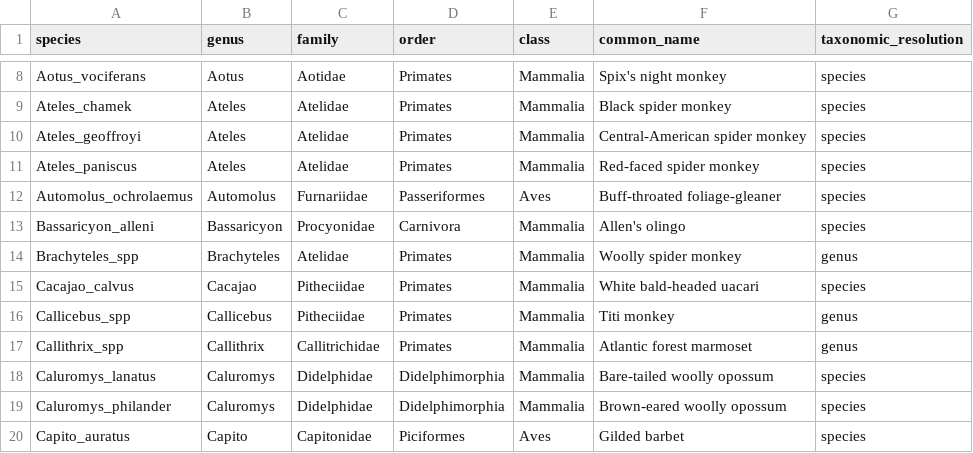
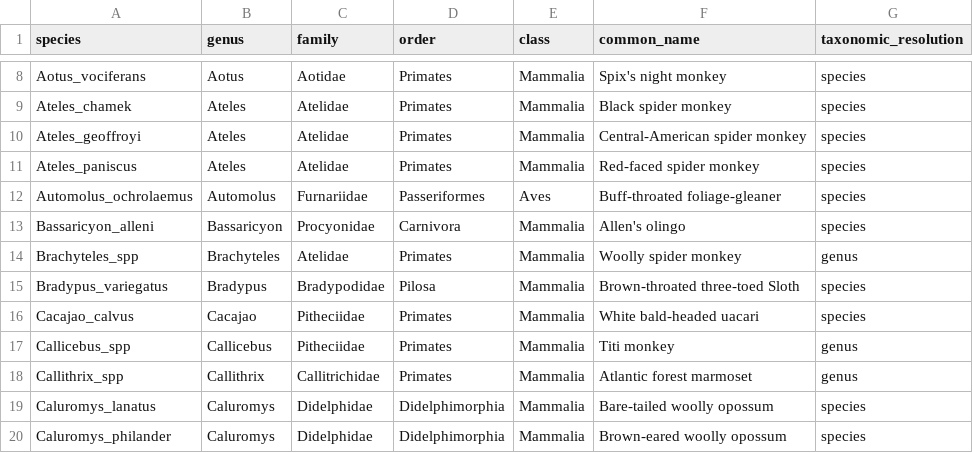
Before and after one commit to andrewzamp/TropiCam-AI, a CSV file: taxonomy/taxonomy_mapping.csv, drawn as a sheet; only a part is shown, gaps mark what is left out; the shorter side is filled out with more unchanged rows.

Commit message:
Update taxonomy_mapping.csv

```diff
--- a/taxonomy/taxonomy_mapping.csv
+++ b/taxonomy/taxonomy_mapping.csv
@@ -14,2 +14,3 @@ Bassaricyon_alleni,Bassaricyon,Procyonidae,Carnivora,Mammalia,Allen's olingo,spe
 Brachyteles_spp,Brachyteles,Atelidae,Primates,Mammalia,Woolly spider monkey,genus
+Bradypus_variegatus,Bradypus,Bradypodidae,Pilosa,Mammalia,Brown-throated three-toed Sloth,species
 Cacajao_calvus,Cacajao,Pitheciidae,Primates,Mammalia,White bald-headed uacari,species
```
